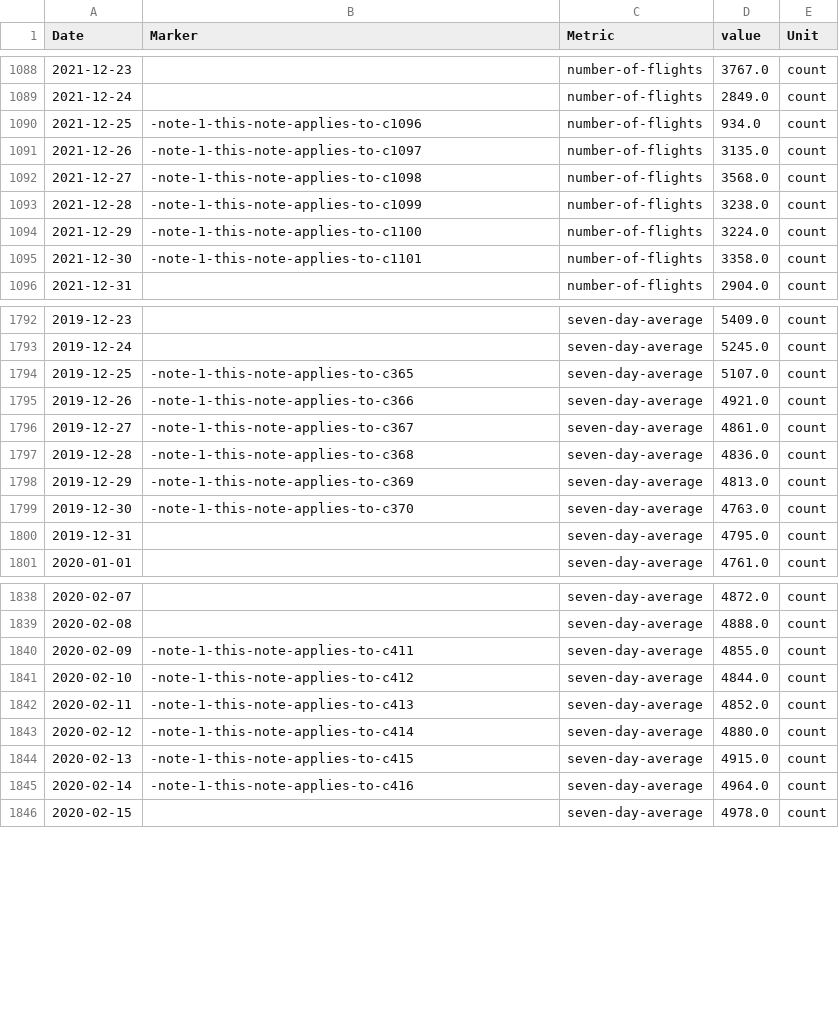
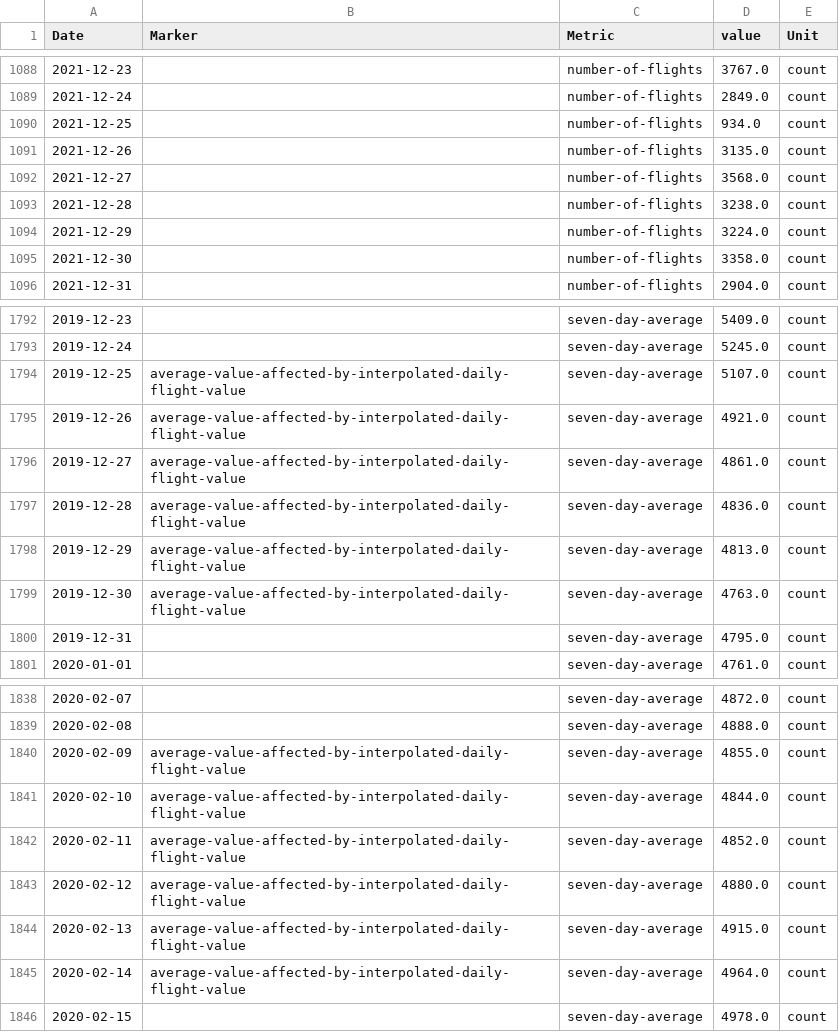
Before and after one commit to GSS-Cogs/ons-faster-economic-indicators, a CSV file: flights/out/number-of-uk-flights.csv, drawn as a sheet; only a part is shown, gaps mark what is left out; the diff covers the shown part only.

```diff
--- a/flights/out/number-of-uk-flights.csv
+++ b/flights/out/number-of-uk-flights.csv
@@ -1089,8 +1089,8 @@ Date,Marker,Metric,value,Unit
 2021-12-24,,number-of-flights,2849.0,count
-2021-12-25,-note-1-this-note-applies-to-c1096,number-of-flights,934.0,count
-2021-12-26,-note-1-this-note-applies-to-c1097,number-of-flights,3135.0,count
-2021-12-27,-note-1-this-note-applies-to-c1098,number-of-flights,3568.0,count
-2021-12-28,-note-1-this-note-applies-to-c1099,number-of-flights,3238.0,count
-2021-12-29,-note-1-this-note-applies-to-c1100,number-of-flights,3224.0,count
-2021-12-30,-note-1-this-note-applies-to-c1101,number-of-flights,3358.0,count
+2021-12-25,,number-of-flights,934.0,count
+2021-12-26,,number-of-flights,3135.0,count
+2021-12-27,,number-of-flights,3568.0,count
+2021-12-28,,number-of-flights,3238.0,count
+2021-12-29,,number-of-flights,3224.0,count
+2021-12-30,,number-of-flights,3358.0,count
 2021-12-31,,number-of-flights,2904.0,count
@@ -1793,8 +1793,8 @@ Date,Marker,Metric,value,Unit
 2019-12-24,,seven-day-average,5245.0,count
-2019-12-25,-note-1-this-note-applies-to-c365,seven-day-average,5107.0,count
-2019-12-26,-note-1-this-note-applies-to-c366,seven-day-average,4921.0,count
-2019-12-27,-note-1-this-note-applies-to-c367,seven-day-average,4861.0,count
-2019-12-28,-note-1-this-note-applies-to-c368,seven-day-average,4836.0,count
-2019-12-29,-note-1-this-note-applies-to-c369,seven-day-average,4813.0,count
-2019-12-30,-note-1-this-note-applies-to-c370,seven-day-average,4763.0,count
+2019-12-25,average-value-affected-by-interpolated-daily-flight-value,seven-day-average,5107.0,count
+2019-12-26,average-value-affected-by-interpolated-daily-flight-value,seven-day-average,4921.0,count
+2019-12-27,average-value-affected-by-interpolated-daily-flight-value,seven-day-average,4861.0,count
+2019-12-28,average-value-affected-by-interpolated-daily-flight-value,seven-day-average,4836.0,count
+2019-12-29,average-value-affected-by-interpolated-daily-flight-value,seven-day-average,4813.0,count
+2019-12-30,average-value-affected-by-interpolated-daily-flight-value,seven-day-average,4763.0,count
 2019-12-31,,seven-day-average,4795.0,count
@@ -1839,8 +1839,8 @@ Date,Marker,Metric,value,Unit
 2020-02-08,,seven-day-average,4888.0,count
-2020-02-09,-note-1-this-note-applies-to-c411,seven-day-average,4855.0,count
-2020-02-10,-note-1-this-note-applies-to-c412,seven-day-average,4844.0,count
-2020-02-11,-note-1-this-note-applies-to-c413,seven-day-average,4852.0,count
-2020-02-12,-note-1-this-note-applies-to-c414,seven-day-average,4880.0,count
-2020-02-13,-note-1-this-note-applies-to-c415,seven-day-average,4915.0,count
-2020-02-14,-note-1-this-note-applies-to-c416,seven-day-average,4964.0,count
+2020-02-09,average-value-affected-by-interpolated-daily-flight-value,seven-day-average,4855.0,count
+2020-02-10,average-value-affected-by-interpolated-daily-flight-value,seven-day-average,4844.0,count
+2020-02-11,average-value-affected-by-interpolated-daily-flight-value,seven-day-average,4852.0,count
+2020-02-12,average-value-affected-by-interpolated-daily-flight-value,seven-day-average,4880.0,count
+2020-02-13,average-value-affected-by-interpolated-daily-flight-value,seven-day-average,4915.0,count
+2020-02-14,average-value-affected-by-interpolated-daily-flight-value,seven-day-average,4964.0,count
 2020-02-15,,seven-day-average,4978.0,count
```
Also changed, not shown: 56 edited cells elsewhere in this file, flights/flights.csv, 2 other files.
